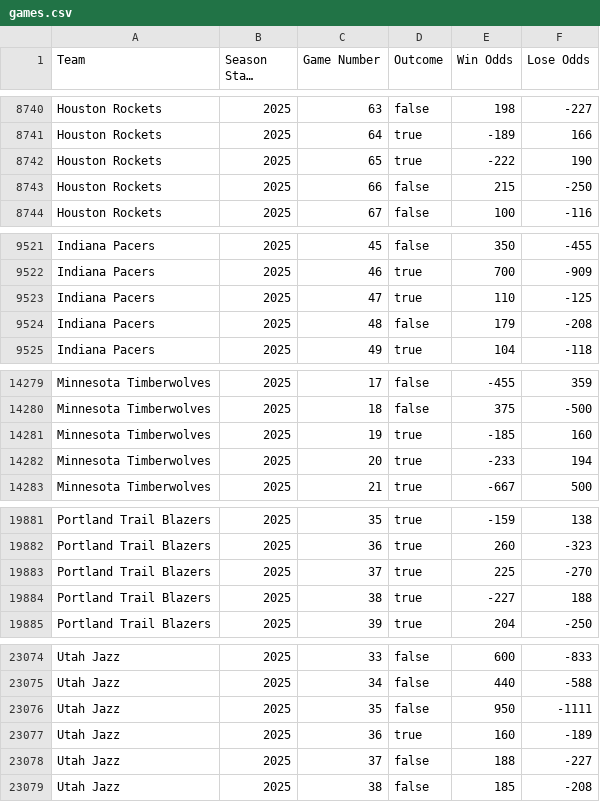
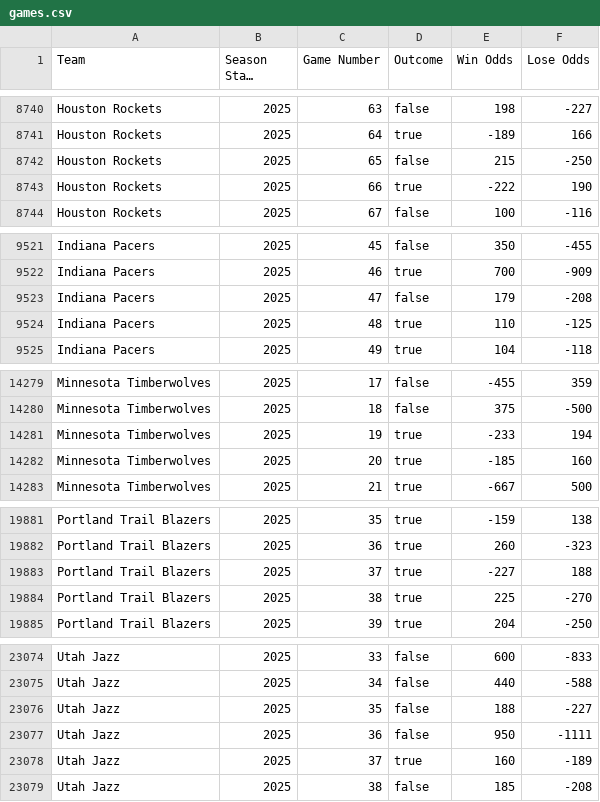
Before and after one commit to nikhilNathwani/NBA-Moneyline, a CSV file: tableau/games.csv, drawn as a sheet; only a part is shown, gaps mark what is left out; long unchanged cells end in …; the diff covers the shown part only.

```diff
--- a/tableau/games.csv
+++ b/tableau/games.csv
@@ -8741,4 +8741,4 @@ Houston Rockets,2025,63,false,198,-227
 Houston Rockets,2025,64,true,-189,166
-Houston Rockets,2025,65,true,-222,190
-Houston Rockets,2025,66,false,215,-250
+Houston Rockets,2025,65,false,215,-250
+Houston Rockets,2025,66,true,-222,190
 Houston Rockets,2025,67,false,100,-116
@@ -9522,4 +9522,4 @@ Indiana Pacers,2025,45,false,350,-455
 Indiana Pacers,2025,46,true,700,-909
-Indiana Pacers,2025,47,true,110,-125
-Indiana Pacers,2025,48,false,179,-208
+Indiana Pacers,2025,47,false,179,-208
+Indiana Pacers,2025,48,true,110,-125
 Indiana Pacers,2025,49,true,104,-118
@@ -14280,4 +14280,4 @@ Minnesota Timberwolves,2025,17,false,-455,359
 Minnesota Timberwolves,2025,18,false,375,-500
-Minnesota Timberwolves,2025,19,true,-185,160
-Minnesota Timberwolves,2025,20,true,-233,194
+Minnesota Timberwolves,2025,19,true,-233,194
+Minnesota Timberwolves,2025,20,true,-185,160
 Minnesota Timberwolves,2025,21,true,-667,500
@@ -19882,4 +19882,4 @@ Portland Trail Blazers,2025,35,true,-159,138
 Portland Trail Blazers,2025,36,true,260,-323
-Portland Trail Blazers,2025,37,true,225,-270
-Portland Trail Blazers,2025,38,true,-227,188
+Portland Trail Blazers,2025,37,true,-227,188
+Portland Trail Blazers,2025,38,true,225,-270
 Portland Trail Blazers,2025,39,true,204,-250
@@ -23075,5 +23075,5 @@ Utah Jazz,2025,33,false,600,-833
 Utah Jazz,2025,34,false,440,-588
-Utah Jazz,2025,35,false,950,-1111
-Utah Jazz,2025,36,true,160,-189
-Utah Jazz,2025,37,false,188,-227
+Utah Jazz,2025,35,false,188,-227
+Utah Jazz,2025,36,false,950,-1111
+Utah Jazz,2025,37,true,160,-189
 Utah Jazz,2025,38,false,185,-208
```
Also changed, not shown: 5 added rows, 5 removed rows and 10 edited cells elsewhere in this file, 9 other files.
